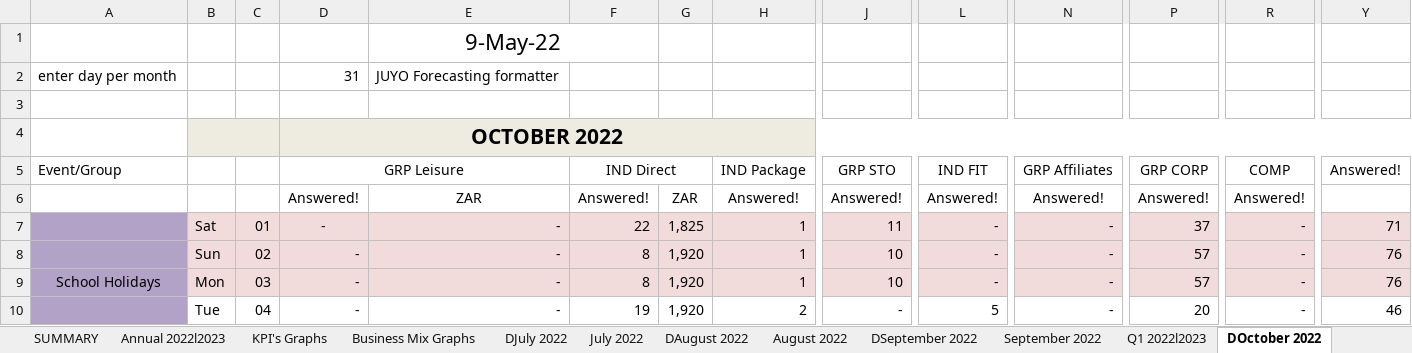
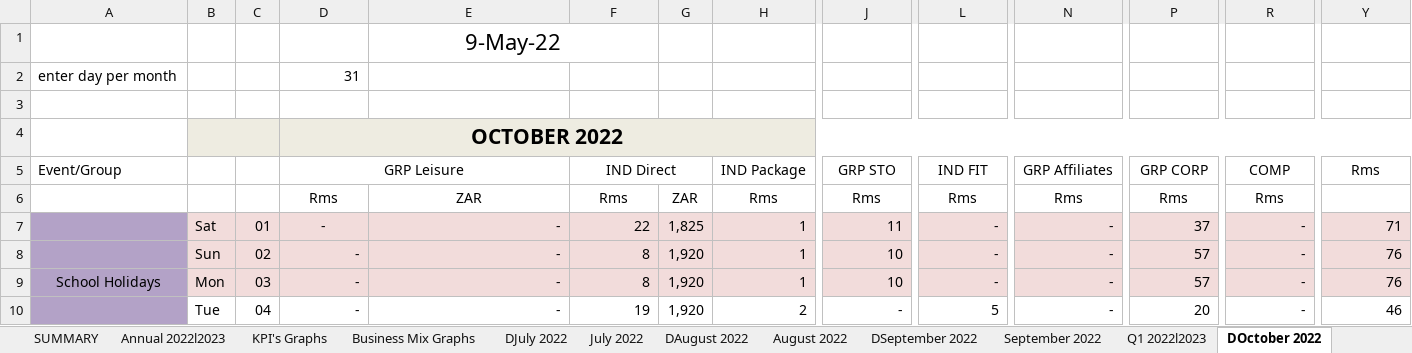
Before and after one commit to willemaarts/.Converter, an Excel workbook: e.g. file spier/Spier Budget Business Mix 2022I2023 (1).xlsx, sheet DOctober 2022, drawn as a sheet; only a part is shown, gaps mark what is left out; values as stored, in another font and other column widths than the file's, no borders; the diff names each change by its address in the sheet, - before the commit and + after, or states it on an @@ line.

```diff
--- a/e.g. file spier/Spier Budget Business Mix 2022I2023 (1).xlsx (sheet DOctober 2022)
+++ b/e.g. file spier/Spier Budget Business Mix 2022I2023 (1).xlsx (sheet DOctober 2022)
-E2: JUYO Forecasting formatter
+E2: (empty)
-Y5: Answered!
+Y5: Rms
-D6: Answered!
+D6: Rms
-F6: Answered!
+F6: Rms
-H6: Answered!
+H6: Rms
-J6: Answered!
+J6: Rms
-L6: Answered!
+L6: Rms
-N6: Answered!
+N6: Rms
-P6: Answered!
+P6: Rms
-R6: Answered!
+R6: Rms
```
Also changed, not shown: sheet DJuly 2022, sheet DAugust 2022, sheet DMay 2023, sheet DFebruary 2023, sheet DSeptember 2022, sheet DJune 2023, 5 more sheets, JUYO Forecasting formatter.xlsm, 1 other file.
